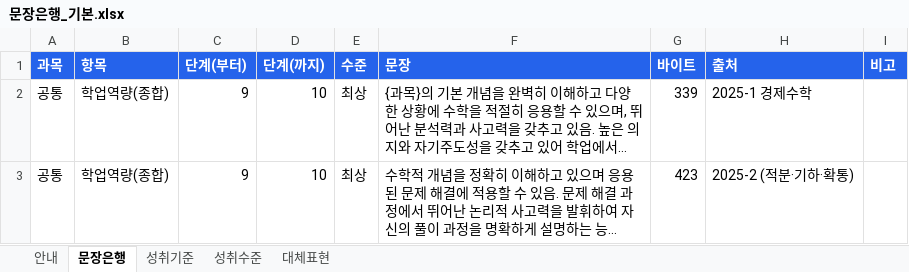
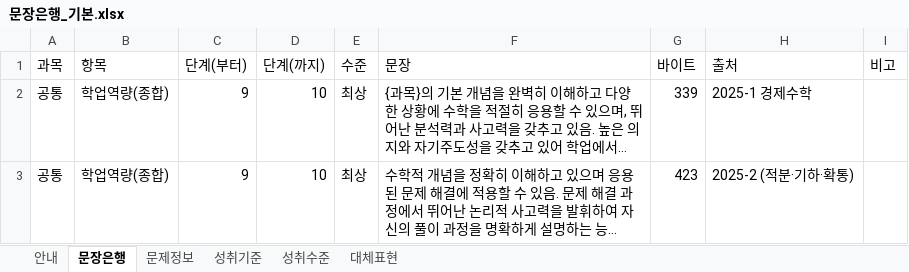
Before and after one commit to coffeeeplz/st119, an Excel workbook: seteuk/data/문장은행_기본.xlsx, sheet 문장은행, drawn as a sheet; only a part is shown; long unchanged cells end in …; values as stored, in another font and other column widths than the file's, no borders; the diff names each change by its address in the sheet, - before the commit and + after, or states it on an @@ line.

```diff
--- a/seteuk/data/문장은행_기본.xlsx (sheet 문장은행)
+++ b/seteuk/data/문장은행_기본.xlsx (sheet 문장은행)
+sheet tab: 문제정보
@@ A1:I1 fill: #2563EB → none, bold: on → off, text colour: #FFFFFF → black @@
```
Also changed, not shown: sheet 성취수준, sheet 성취기준, sheet 대체표현, sheet 안내, 3 other files.
